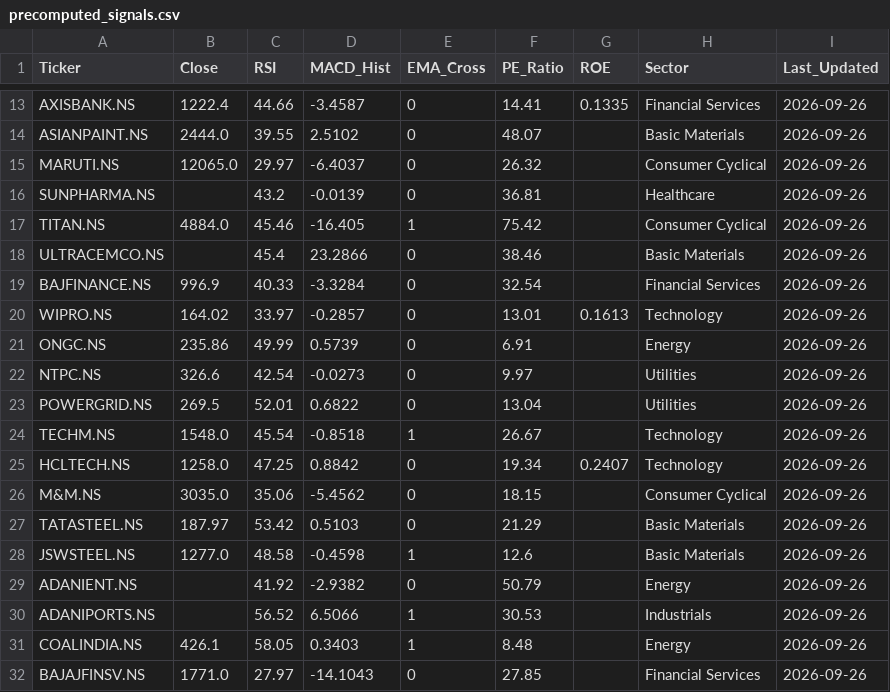
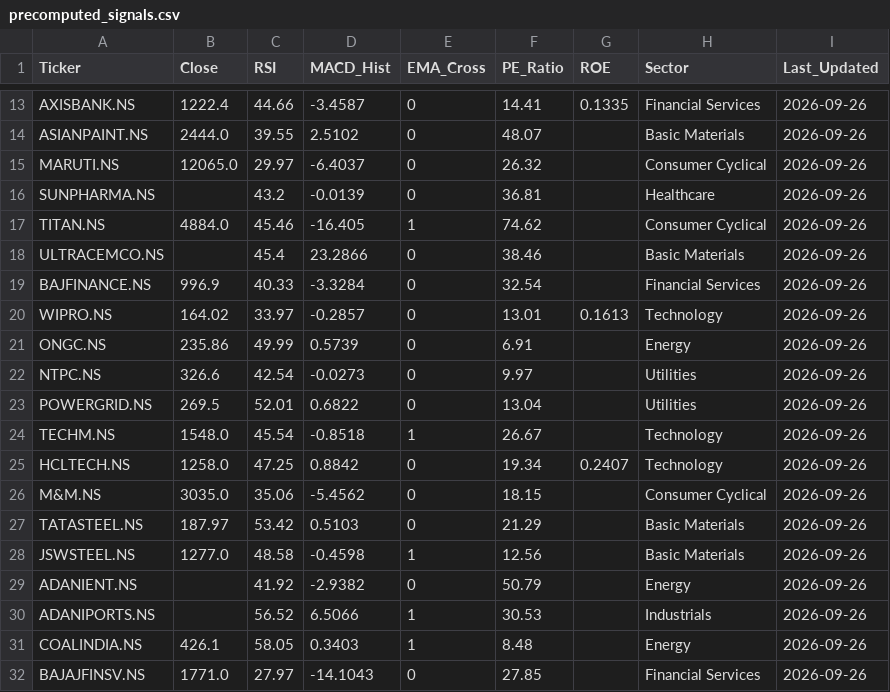
Before and after one commit to nikhilwaghmode55-Dynamite/stock-screener, a CSV file: precomputed_signals.csv, drawn as a sheet; only a part is shown, gaps mark what is left out.

```diff
--- a/precomputed_signals.csv
+++ b/precomputed_signals.csv
@@ -16,3 +16,3 @@ MARUTI.NS,12065.0,29.97,-6.4037,0,26.32,,Consumer Cyclical,2026-09-26
 SUNPHARMA.NS,,43.2,-0.0139,0,36.81,,Healthcare,2026-09-26
-TITAN.NS,4884.0,45.46,-16.405,1,75.42,,Consumer Cyclical,2026-09-26
+TITAN.NS,4884.0,45.46,-16.405,1,74.62,,Consumer Cyclical,2026-09-26
 ULTRACEMCO.NS,,45.4,23.2866,0,38.46,,Basic Materials,2026-09-26
@@ -27,3 +27,3 @@ M&M.NS,3035.0,35.06,-5.4562,0,18.15,,Consumer Cyclical,2026-09-26
 TATASTEEL.NS,187.97,53.42,0.5103,0,21.29,,Basic Materials,2026-09-26
-JSWSTEEL.NS,1277.0,48.58,-0.4598,1,12.6,,Basic Materials,2026-09-26
+JSWSTEEL.NS,1277.0,48.58,-0.4598,1,12.56,,Basic Materials,2026-09-26
 ADANIENT.NS,,41.92,-2.9382,0,50.79,,Energy,2026-09-26
```
Also changed, not shown: 3 other files.
